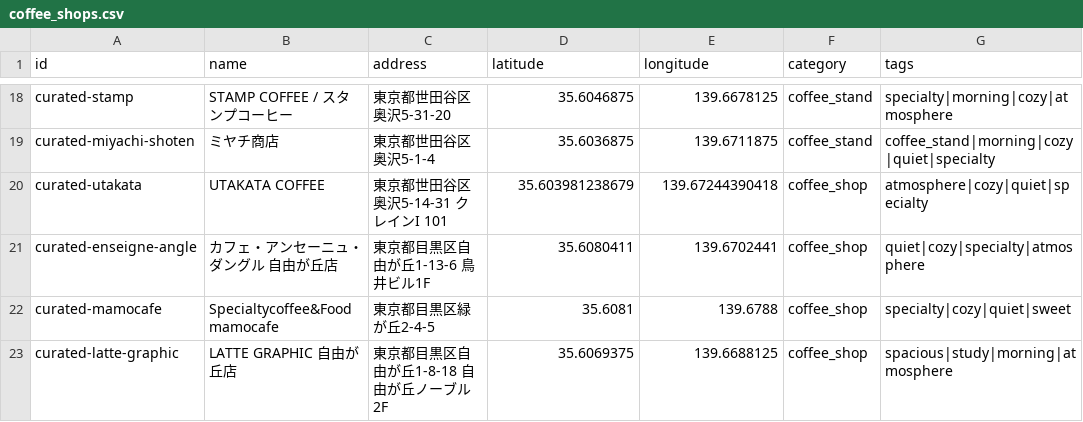
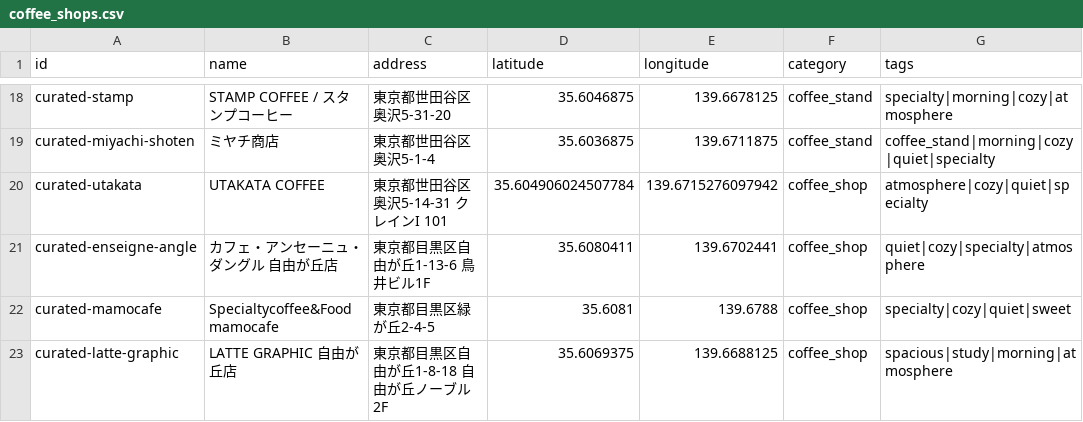
Before and after one commit to junhongo-ccs/jiyugaoka, a CSV file: data/coffee_shops.csv, drawn as a sheet; only a part is shown, gaps mark what is left out; the diff names each change by its address in the sheet, - before the commit and + after, or states it on an @@ line.

Commit message:
Fix UTAKATA COFFEE coordinates

```diff
--- a/data/coffee_shops.csv
+++ b/data/coffee_shops.csv
-D20 (latitude): 35.603981238679
+D20 (latitude): 35.604906024507784
-E20 (longitude): 139.67244390418
+E20 (longitude): 139.6715276097942
```
Also changed, not shown: data/favorites.csv, 2 other files.
